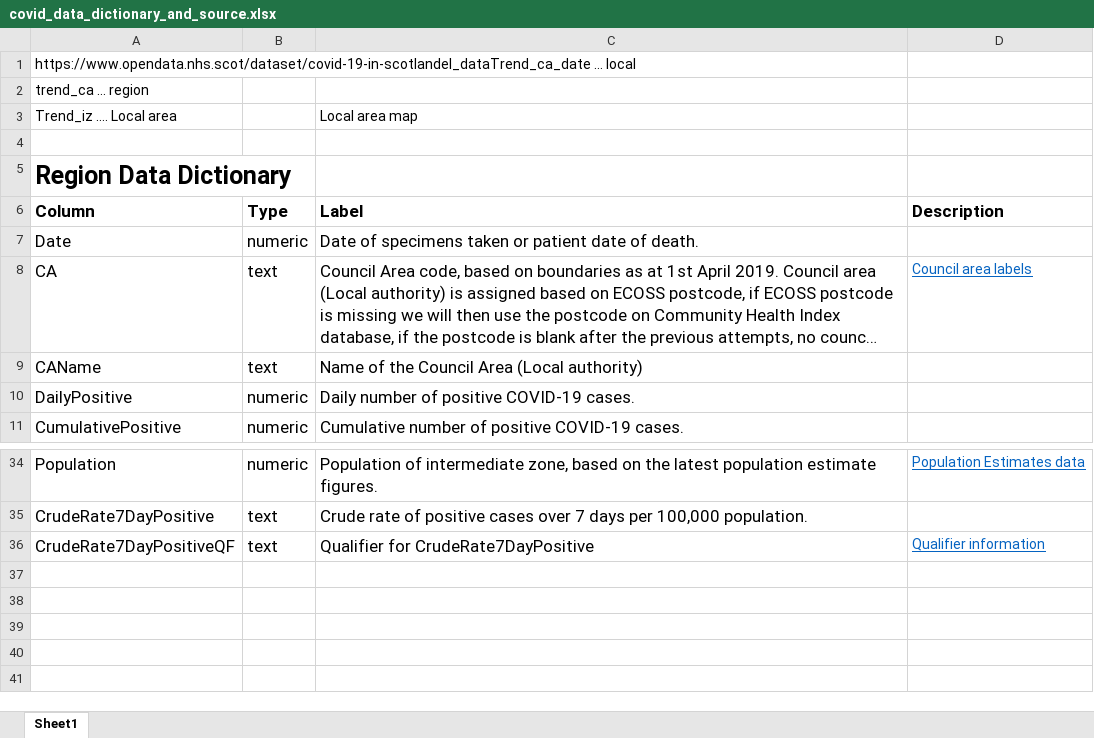
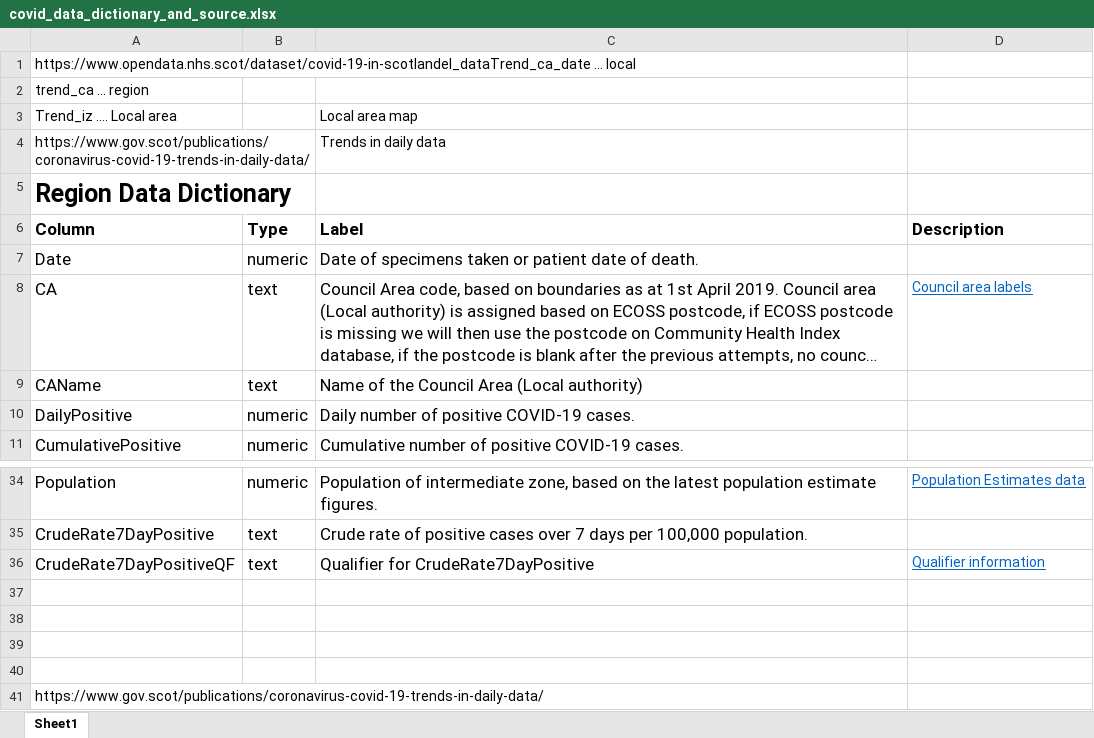
Before and after one commit to kerrmcintosh/east_lothian_covid, an Excel workbook: data/covid_data_dictionary_and_source.xlsx, sheet Sheet1, drawn as a sheet; only a part is shown, gaps mark what is left out; long unchanged cells end in …; values as stored, in another font and other column widths than the file's, no borders; the diff names each change by its address in the sheet, - before the commit and + after, or states it on an @@ line.

```diff
--- a/data/covid_data_dictionary_and_source.xlsx (sheet Sheet1)
+++ b/data/covid_data_dictionary_and_source.xlsx (sheet Sheet1)
-row 4: (empty)
+row 4: https://www.gov.scot/publications/coronavirus-covid-19-trends-in-daily-data/ |  | Trends in daily data
+row 37: (empty)
+row 38: (empty)
+row 39: (empty)
+row 40: (empty)
+row 41: https://www.gov.scot/publications/coronavirus-covid-19-trends-in-daily-data/
```
Also changed, not shown: 11 other files.
